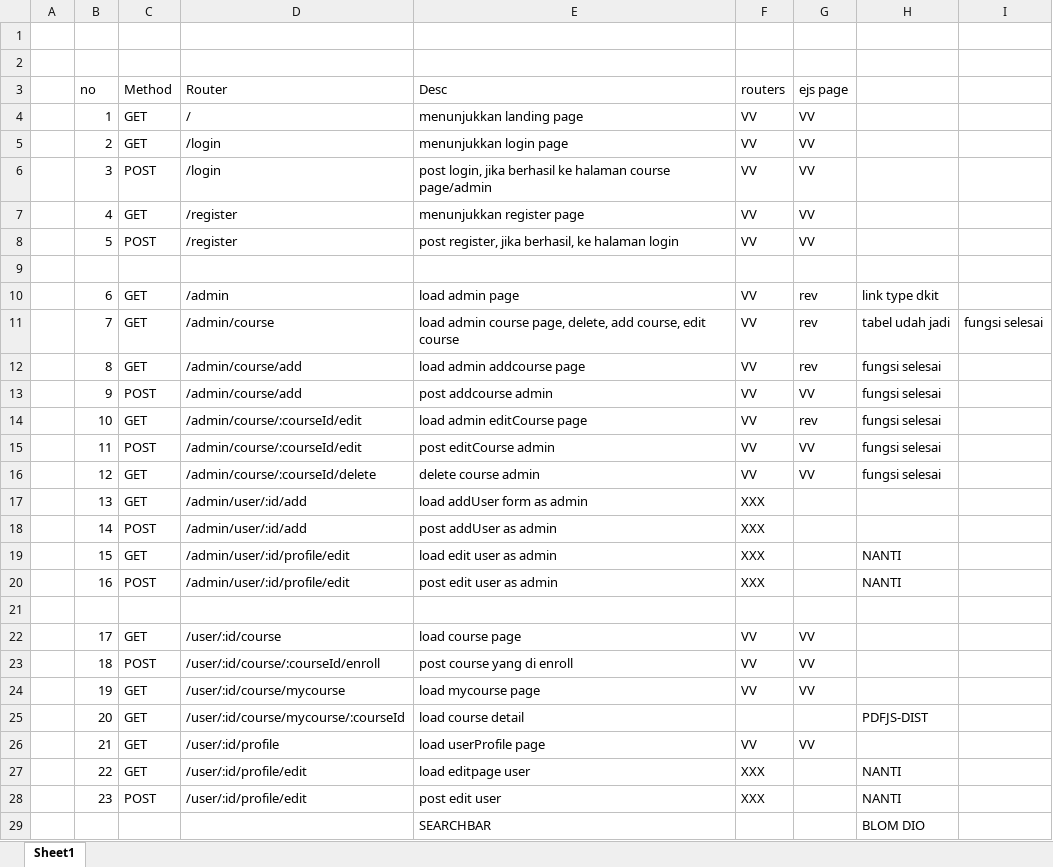
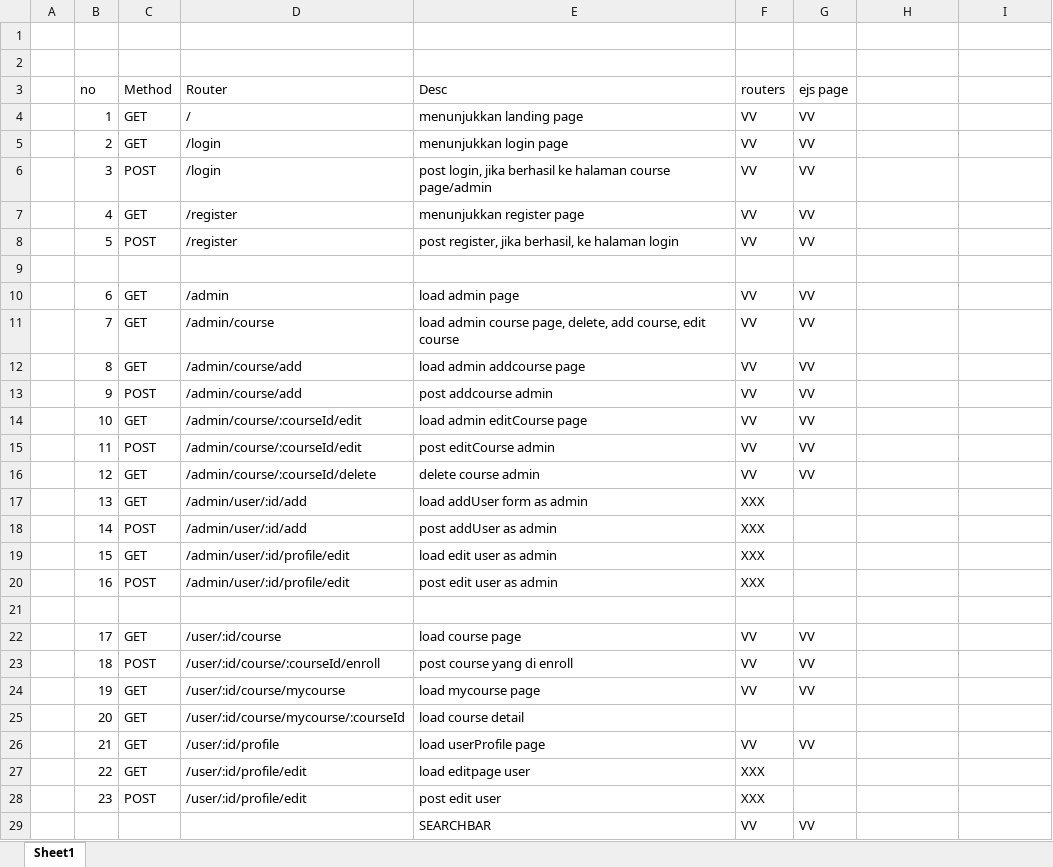
Before and after one commit to Koso55/pairproject-p1-hck65-edu-koso-rizki, an Excel workbook: RoutingPlan.xlsx, sheet Sheet1, drawn as a sheet; values as stored, in another font and other column widths than the file's, no borders; removed rows and columns are numbered as before the commit, all else as after; the diff names each change by its address in the sheet, - before the commit and + after, or states it on an @@ line.

```diff
--- a/RoutingPlan.xlsx (sheet Sheet1)
+++ b/RoutingPlan.xlsx (sheet Sheet1)
-G10:G12 (ejs page): rev
+G10:G12 (ejs page): VV
-H10: link type dkit
+H10: (empty)
-H11: tabel udah jadi
+H11: (empty)
-I11: fungsi selesai
+I11: (empty)
-H12:H16: fungsi selesai
+H12:H16: (empty)
-G14 (ejs page): rev
+G14 (ejs page): VV
-H19:H20: NANTI
+H19:H20: (empty)
-H25: PDFJS-DIST
+H25: (empty)
-H27:H28: NANTI
+H27:H28: (empty)
-row 29:  |  |  |  | SEARCHBAR |  |  | BLOM DIO
+row 29:  |  |  |  | SEARCHBAR | VV | VV
```
Also changed, not shown: 9 other files.
